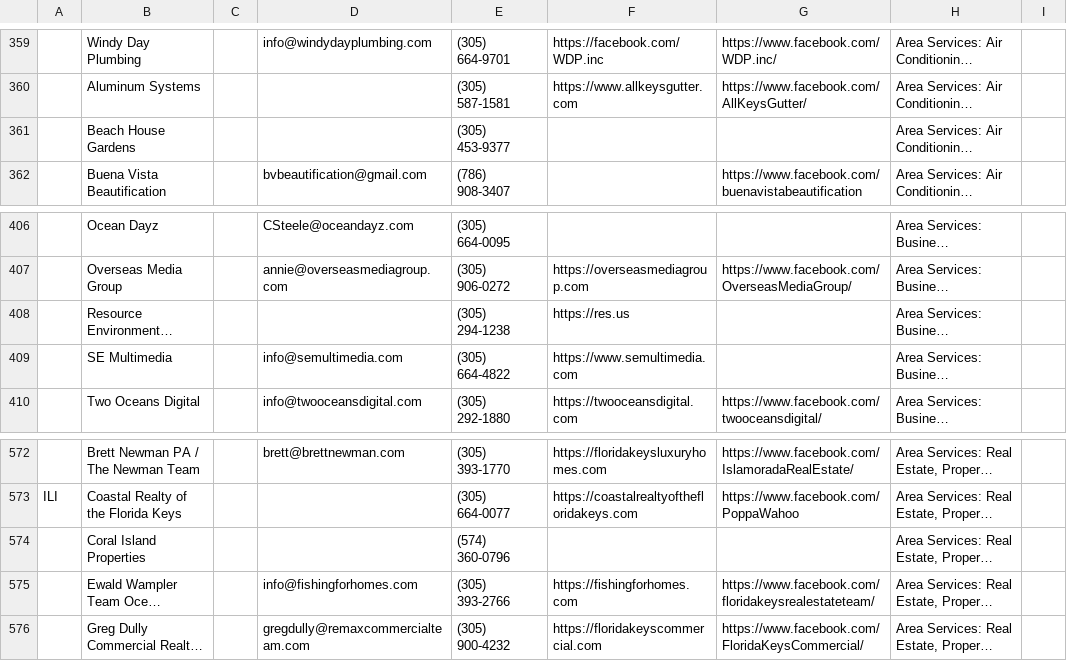
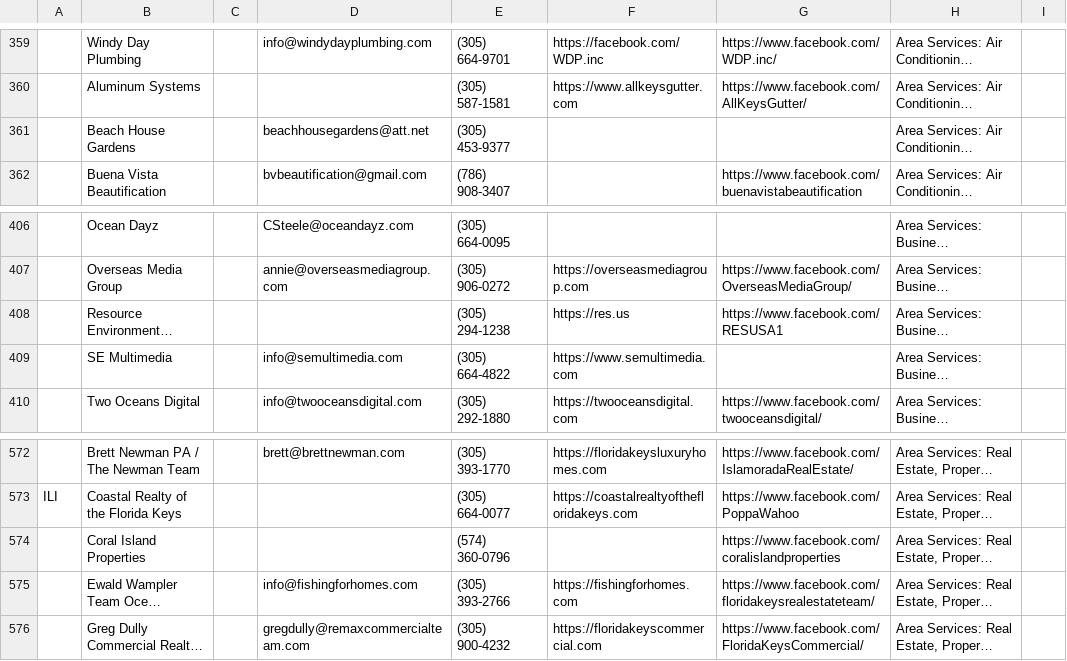
Before and after one commit to fitkidznj-commits/Testy1-Santa, a CSV file: members_updated.csv, drawn as a sheet; only a part is shown, gaps mark what is left out; long unchanged cells end in …; the diff names each change by its address in the sheet, - before the commit and + after, or states it on an @@ line.

```diff
--- a/members_updated.csv
+++ b/members_updated.csv
-D361: (empty)
+D361: beachhousegardens@att.net
-G408: (empty)
+G408: https://www.facebook.com/RESUSA1
-G574: (empty)
+G574: https://www.facebook.com/coralislandproperties
```
